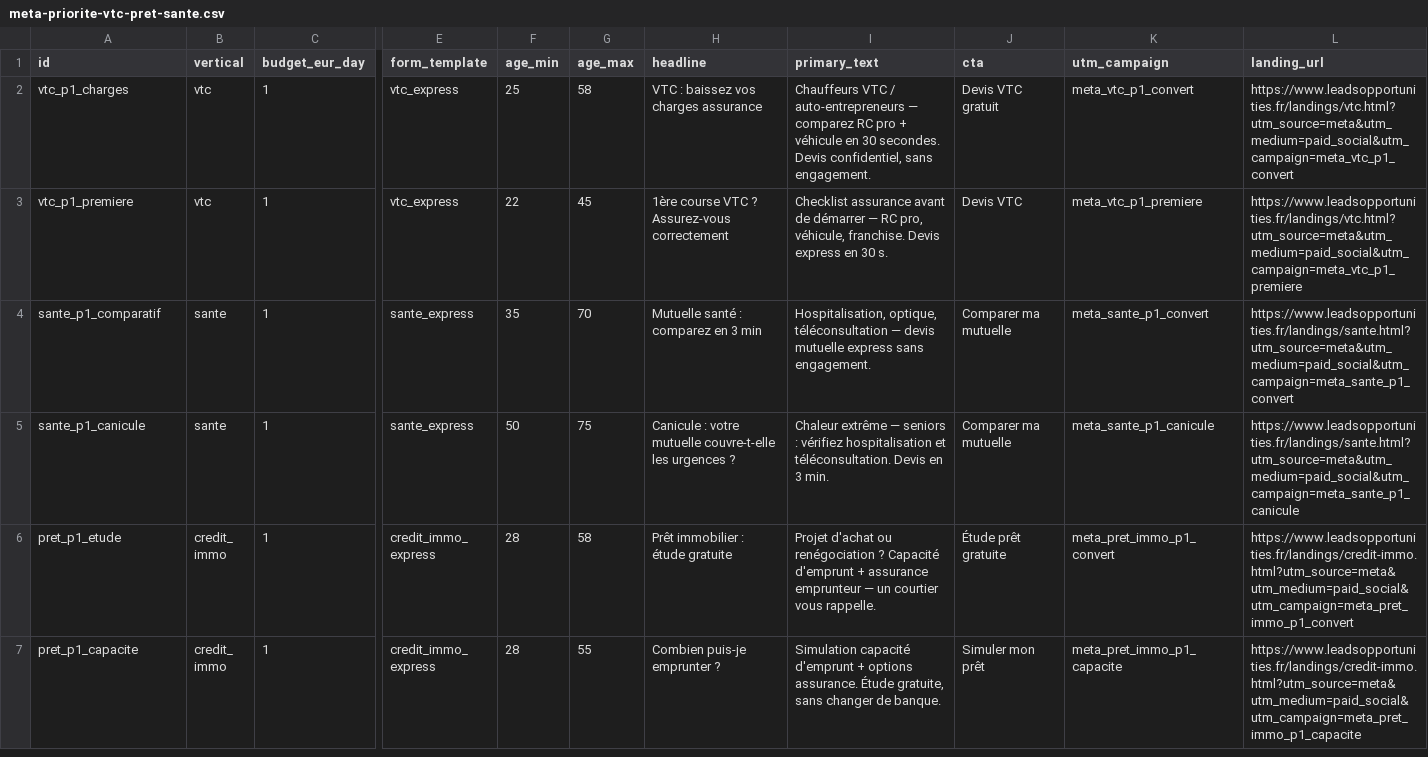
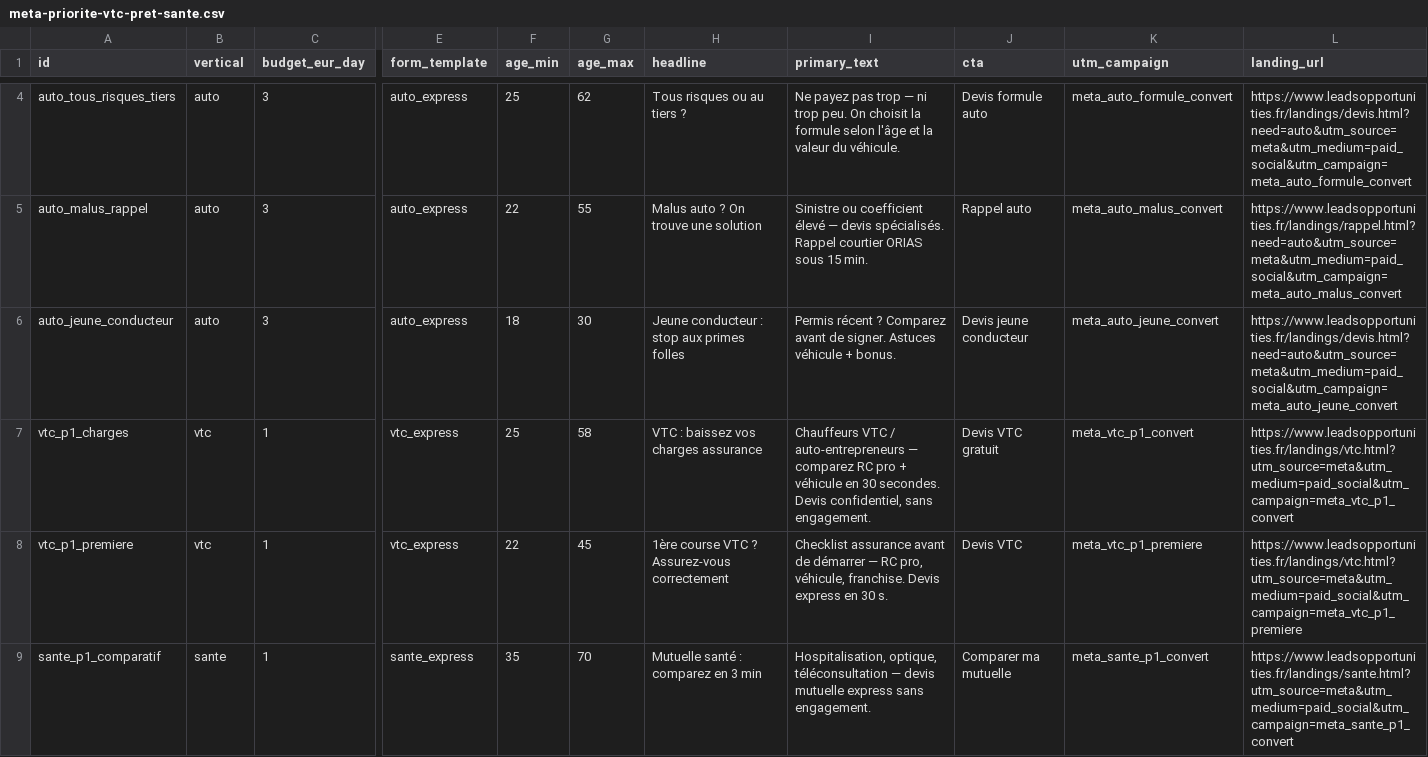
Before and after one commit to Lilw3n/LeadsOpportunities, a CSV file: ads/meta-priorite-vtc-pret-sante.csv, drawn as a sheet; only a part is shown, gaps mark what is left out; the shorter side is filled out with more unchanged rows; rows hold the shown columns only; the diff covers the shown part only; the diff names each change by its address in the sheet, - before the commit and + after, or states it on an @@ line.

```diff
--- a/ads/meta-priorite-vtc-pret-sante.csv
+++ b/ads/meta-priorite-vtc-pret-sante.csv
+row 4: auto_tous_risques_tiers | auto | 3 | auto_express | 25 | 62 | Tous risques ou au tiers ? | Ne payez pas trop — ni trop peu. On choisit la formule selon l'âge et la valeur du véhicule. | Devis formule auto | meta_auto_formule_convert | https://www.leadsopportunities.fr/landings/devis.html?need=auto&utm_source=meta&utm_medium=paid_social&utm_campaign=meta_auto_formule_convert
+row 5: auto_malus_rappel | auto | 3 | auto_express | 22 | 55 | Malus auto ? On trouve une solution | Sinistre ou coefficient élevé — devis spécialisés. Rappel courtier ORIAS sous 15 min. | Rappel auto | meta_auto_malus_convert | https://www.leadsopportunities.fr/landings/rappel.html?need=auto&utm_source=meta&utm_medium=paid_social&utm_campaign=meta_auto_malus_convert
+row 6: auto_jeune_conducteur | auto | 3 | auto_express | 18 | 30 | Jeune conducteur : stop aux primes folles | Permis récent ? Comparez avant de signer. Astuces véhicule + bonus. | Devis jeune conducteur | meta_auto_jeune_convert | https://www.leadsopportunities.fr/landings/devis.html?need=auto&utm_source=meta&utm_medium=paid_social&utm_campaign=meta_auto_jeune_convert
```
Also changed, not shown: 2 added rows elsewhere in this file, ads/meta-blog-conversions.csv, 13 other files.
